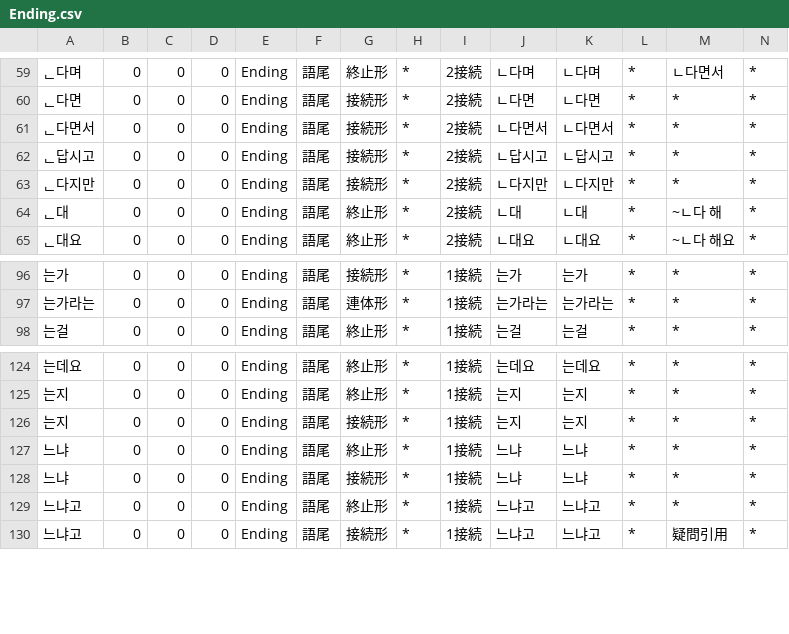
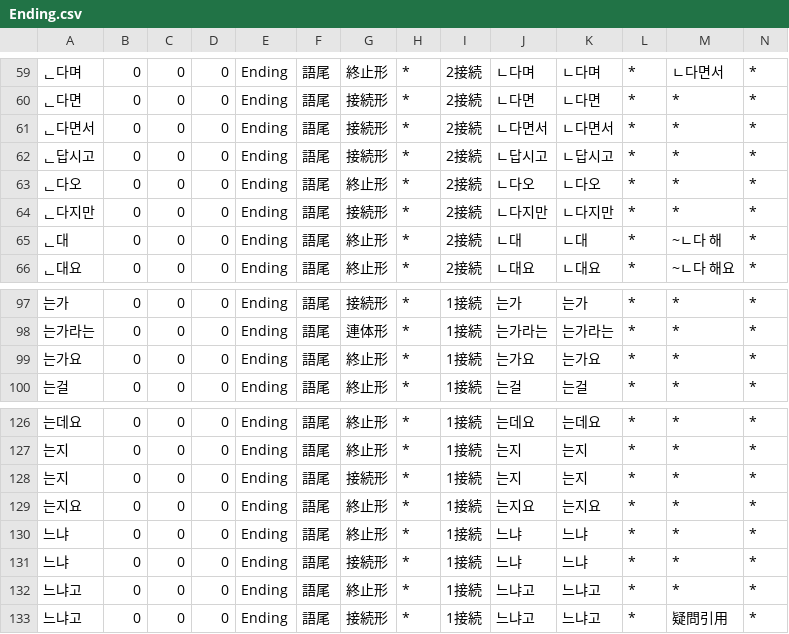
Before and after one commit to okikirmui/handic, a CSV file: seed/Ending.csv, drawn as a sheet; only a part is shown, gaps mark what is left out; rows hold the shown columns only; the diff names each change by its address in the sheet, - before the commit and + after, or states it on an @@ line.

```diff
--- a/seed/Ending.csv
+++ b/seed/Ending.csv
+row 63: ᆫ다오 | 0 | 0 | 0 | Ending | 語尾 | 終止形 | * | 2接続 | ㄴ다오 | ㄴ다오 | * | * | *
+row 99: 는가요 | 0 | 0 | 0 | Ending | 語尾 | 終止形 | * | 1接続 | 는가요 | 는가요 | * | * | *
+row 129: 는지요 | 0 | 0 | 0 | Ending | 語尾 | 終止形 | * | 1接続 | 는지요 | 는지요 | * | * | *
```
Also changed, not shown: seed/Adverb.csv, seed/Ending.Particle.csv, 4 other files.
